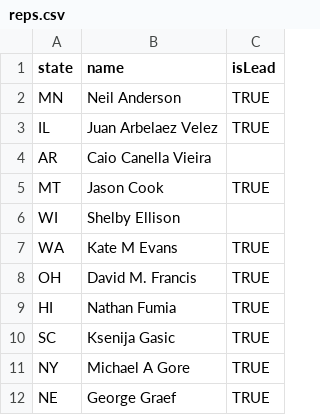
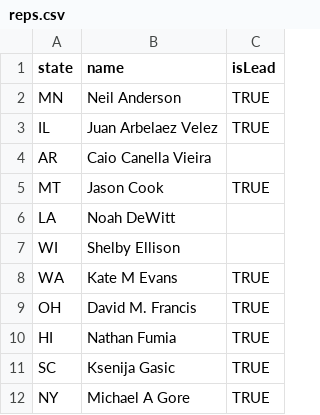
Before and after one commit to PlantBreedingCC/plantbreeding.cc, a CSV file: assets/data/reps.csv, drawn as a sheet; only a part is shown; the shorter side is filled out with more unchanged rows.

Commit message:
Update representatives data from NIMSS
- Automated update from https://nimss.org/projects/view/appendix_e_direct/19248
- Updated on:
- Records processed:

```diff
--- a/assets/data/reps.csv
+++ b/assets/data/reps.csv
@@ -5,2 +5,3 @@ AR,Caio Canella Vieira,
 MT,Jason Cook,TRUE
+LA,Noah DeWitt,
 WI,Shelby Ellison,
```
